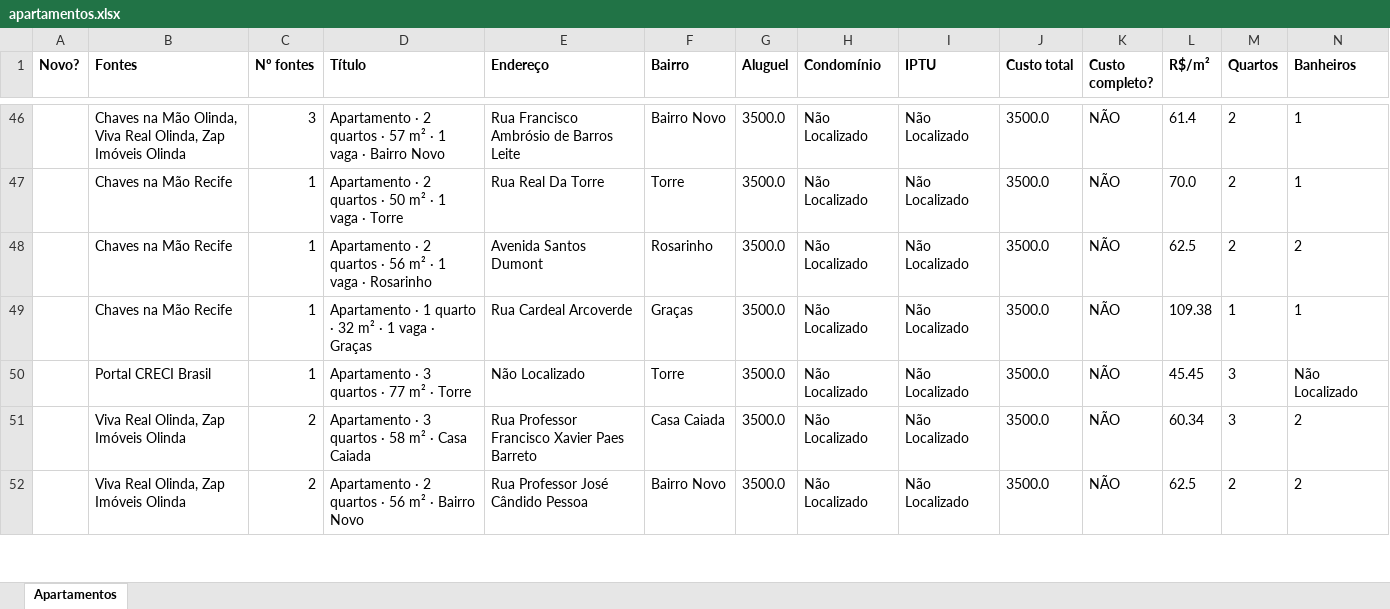
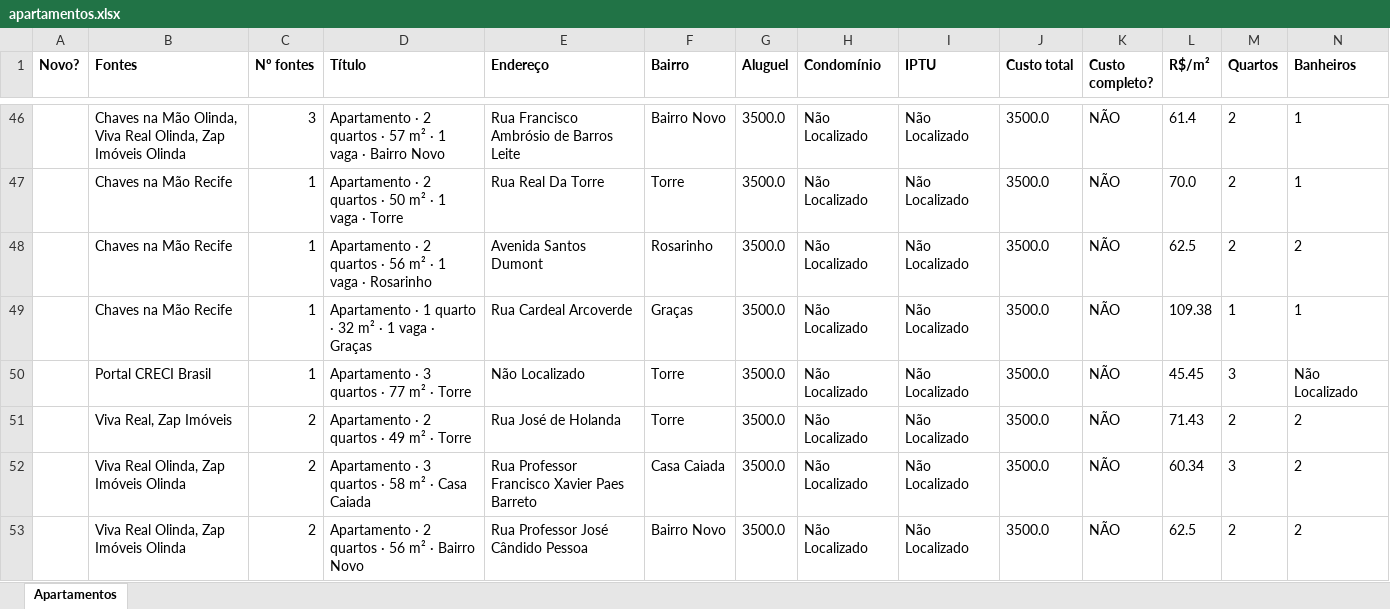
Before and after one commit to jlfig13/busca-imovel, an Excel workbook: saida/apartamentos.xlsx, sheet Apartamentos, drawn as a sheet; only a part is shown, gaps mark what is left out; values as stored, in another font and other column widths than the file's, no borders; rows hold the shown columns only; the diff covers the shown part only; the diff names each change by its address in the sheet, - before the commit and + after, or states it on an @@ line.

```diff
--- a/saida/apartamentos.xlsx (sheet Apartamentos)
+++ b/saida/apartamentos.xlsx (sheet Apartamentos)
+row 51:  | Viva Real, Zap Imóveis | 2 | Apartamento · 2 quartos · 49 m² · Torre | Rua José de Holanda | Torre | 3500.0 | Não Localizado | Não Localizado | 3500.0 | NÃO | 71.43 | 2 | 2
```
Also changed, not shown: 9 added rows, 9 removed rows and 24 edited cells elsewhere in this sheet, 1 other file.
